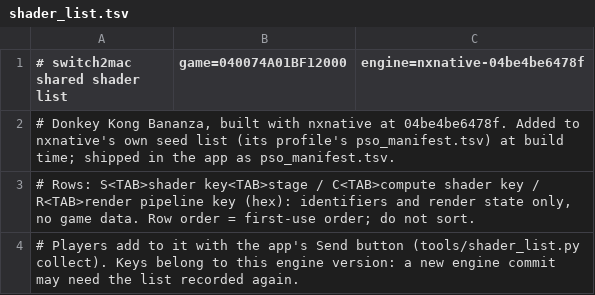
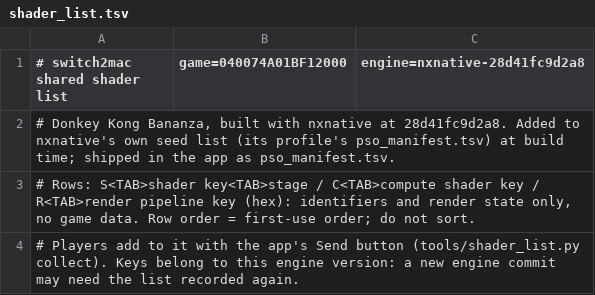
Before and after one commit to IT-Kwj/hermit, a TSV file: games/donkey-kong-bananza/shader_list.tsv, drawn as a sheet; only a part is shown.

```diff
--- a/games/donkey-kong-bananza/shader_list.tsv
+++ b/games/donkey-kong-bananza/shader_list.tsv
@@ -1,3 +1,3 @@
-# switch2mac shared shader list	game=040074A01BF12000	engine=nxnative-04be4be6478f
-# Donkey Kong Bananza, built with nxnative at 04be4be6478f. Added to nxnative's own seed list (its profile's pso_manifest.tsv) at build time; shipped in the app as pso_manifest.tsv.
+# switch2mac shared shader list	game=040074A01BF12000	engine=nxnative-28d41fc9d2a8
+# Donkey Kong Bananza, built with nxnative at 28d41fc9d2a8. Added to nxnative's own seed list (its profile's pso_manifest.tsv) at build time; shipped in the app as pso_manifest.tsv.
 # Rows: S<TAB>shader key<TAB>stage / C<TAB>compute shader key / R<TAB>render pipeline key (hex): identifiers and render state only, no game data. Row order = first-use order; do not sort.
```
Also changed, not shown: 3 other files.
